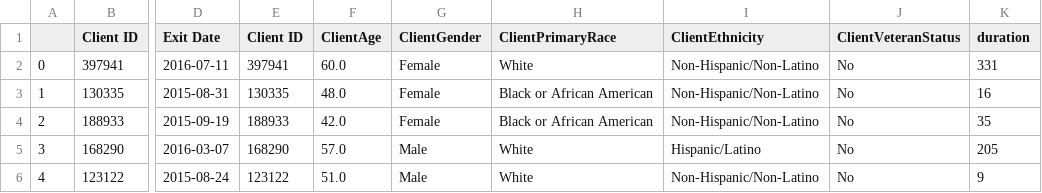
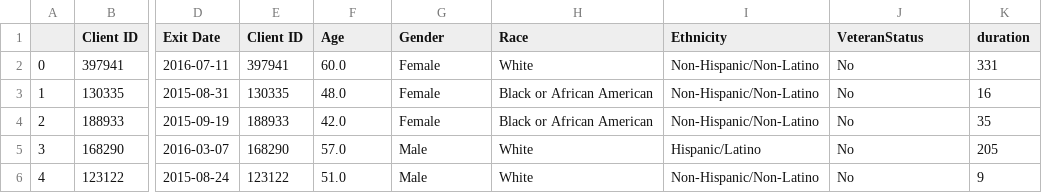
Before and after one commit to datasci611/bios611-projects-fall-2019-Jianqiao-Wang, a CSV file: project_3/scripts/duration.csv, drawn as a sheet; only a part is shown, gaps mark what is left out; the diff names each change by its address in the sheet, - before the commit and + after, or states it on an @@ line.

Commit message:
project 3

```diff
--- a/project_3/scripts/duration.csv
+++ b/project_3/scripts/duration.csv
-F1: ClientAge
+F1: Age
-G1: ClientGender
+G1: Gender
-H1: ClientPrimaryRace
+H1: Race
-I1: ClientEthnicity
+I1: Ethnicity
-J1: ClientVeteranStatus
+J1: VeteranStatus
```
Also changed, not shown: 5 other files.
